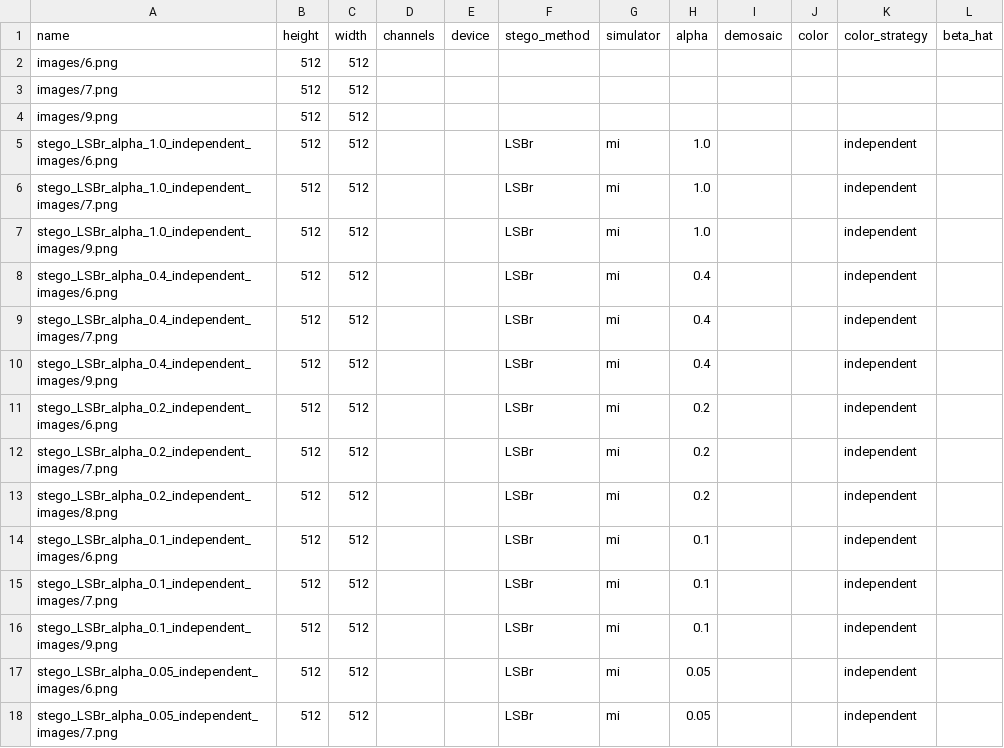
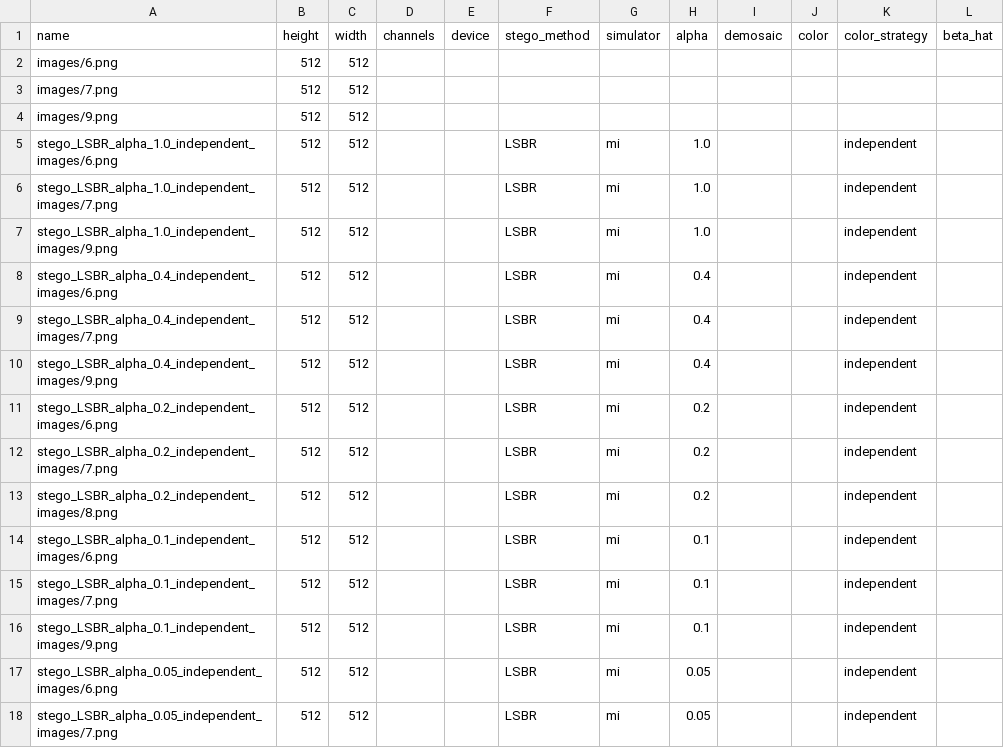
Before and after one commit to uibk-uncover/ws-unet, a CSV file: data/split_tr.csv, drawn as a sheet; only a part is shown; the diff covers the shown part only.

```diff
--- a/data/split_tr.csv
+++ b/data/split_tr.csv
@@ -4,15 +4,15 @@ images/7.png,512,512,,,,,,,,,
 images/9.png,512,512,,,,,,,,,
-stego_LSBr_alpha_1.0_independent_images/6.png,512,512,,,LSBr,mi,1.0,,,independent,
-stego_LSBr_alpha_1.0_independent_images/7.png,512,512,,,LSBr,mi,1.0,,,independent,
-stego_LSBr_alpha_1.0_independent_images/9.png,512,512,,,LSBr,mi,1.0,,,independent,
-stego_LSBr_alpha_0.4_independent_images/6.png,512,512,,,LSBr,mi,0.4,,,independent,
-stego_LSBr_alpha_0.4_independent_images/7.png,512,512,,,LSBr,mi,0.4,,,independent,
-stego_LSBr_alpha_0.4_independent_images/9.png,512,512,,,LSBr,mi,0.4,,,independent,
-stego_LSBr_alpha_0.2_independent_images/6.png,512,512,,,LSBr,mi,0.2,,,independent,
-stego_LSBr_alpha_0.2_independent_images/7.png,512,512,,,LSBr,mi,0.2,,,independent,
-stego_LSBr_alpha_0.2_independent_images/8.png,512,512,,,LSBr,mi,0.2,,,independent,
-stego_LSBr_alpha_0.1_independent_images/6.png,512,512,,,LSBr,mi,0.1,,,independent,
-stego_LSBr_alpha_0.1_independent_images/7.png,512,512,,,LSBr,mi,0.1,,,independent,
-stego_LSBr_alpha_0.1_independent_images/9.png,512,512,,,LSBr,mi,0.1,,,independent,
-stego_LSBr_alpha_0.05_independent_images/6.png,512,512,,,LSBr,mi,0.05,,,independent,
-stego_LSBr_alpha_0.05_independent_images/7.png,512,512,,,LSBr,mi,0.05,,,independent,
+stego_LSBR_alpha_1.0_independent_images/6.png,512,512,,,LSBR,mi,1.0,,,independent,
+stego_LSBR_alpha_1.0_independent_images/7.png,512,512,,,LSBR,mi,1.0,,,independent,
+stego_LSBR_alpha_1.0_independent_images/9.png,512,512,,,LSBR,mi,1.0,,,independent,
+stego_LSBR_alpha_0.4_independent_images/6.png,512,512,,,LSBR,mi,0.4,,,independent,
+stego_LSBR_alpha_0.4_independent_images/7.png,512,512,,,LSBR,mi,0.4,,,independent,
+stego_LSBR_alpha_0.4_independent_images/9.png,512,512,,,LSBR,mi,0.4,,,independent,
+stego_LSBR_alpha_0.2_independent_images/6.png,512,512,,,LSBR,mi,0.2,,,independent,
+stego_LSBR_alpha_0.2_independent_images/7.png,512,512,,,LSBR,mi,0.2,,,independent,
+stego_LSBR_alpha_0.2_independent_images/8.png,512,512,,,LSBR,mi,0.2,,,independent,
+stego_LSBR_alpha_0.1_independent_images/6.png,512,512,,,LSBR,mi,0.1,,,independent,
+stego_LSBR_alpha_0.1_independent_images/7.png,512,512,,,LSBR,mi,0.1,,,independent,
+stego_LSBR_alpha_0.1_independent_images/9.png,512,512,,,LSBR,mi,0.1,,,independent,
+stego_LSBR_alpha_0.05_independent_images/6.png,512,512,,,LSBR,mi,0.05,,,independent,
+stego_LSBR_alpha_0.05_independent_images/7.png,512,512,,,LSBR,mi,0.05,,,independent,
```
Also changed, not shown: 38 edited cells elsewhere in this file, data/split_te.csv, data/split_va.csv, 24 other files.
